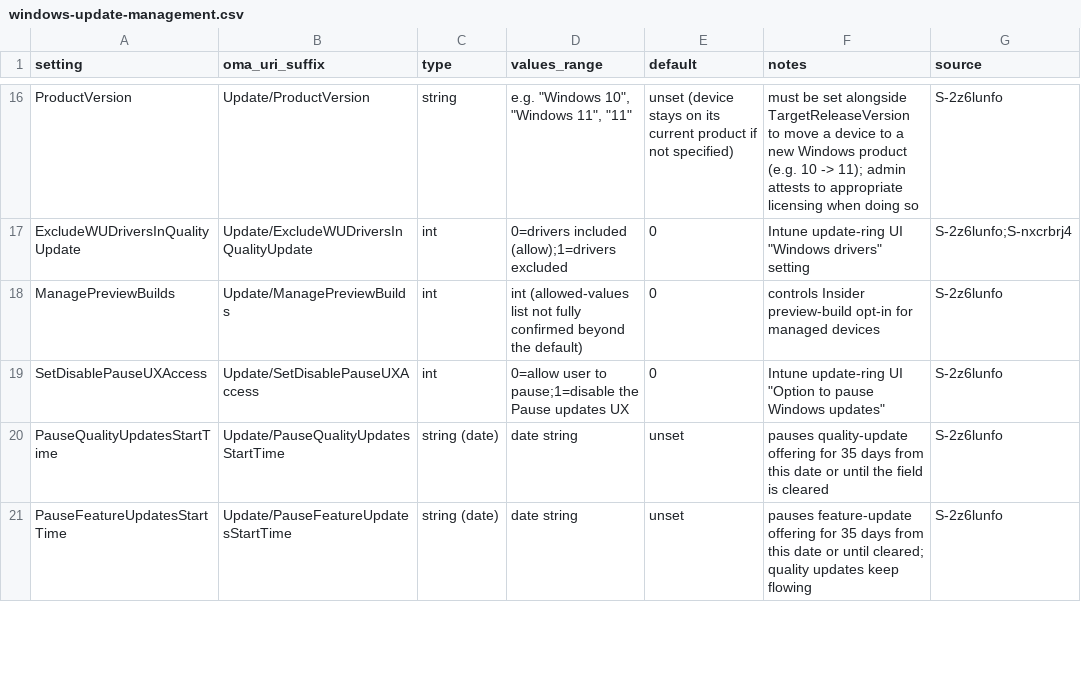
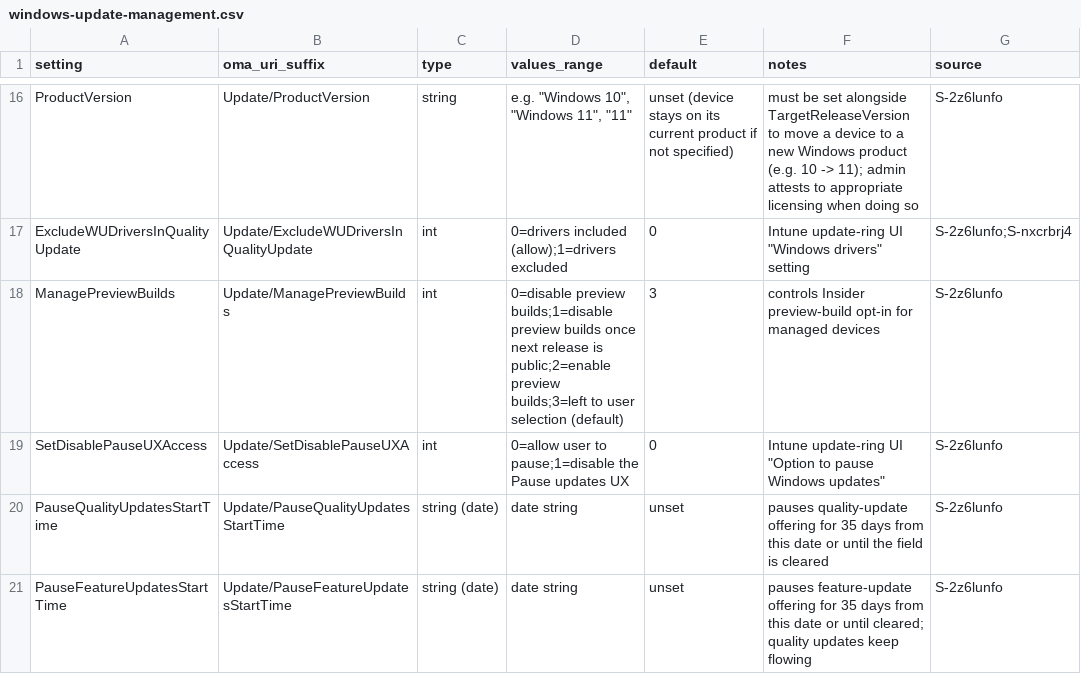
Before and after one commit to mikkielt/it-ops-kb, a CSV file: windows/windows-update-management.csv, drawn as a sheet; only a part is shown, gaps mark what is left out; the diff covers the shown part only.

```diff
--- a/windows/windows-update-management.csv
+++ b/windows/windows-update-management.csv
@@ -17,3 +17,3 @@ ProductVersion,Update/ProductVersion,string,"e.g. ""Windows 10"", ""Windows 11""
 ExcludeWUDriversInQualityUpdate,Update/ExcludeWUDriversInQualityUpdate,int,0=drivers included (allow);1=drivers excluded,0,Intune update-ring UI "Windows drivers" setting,S-2z6lunfo;S-nxcrbrj4
-ManagePreviewBuilds,Update/ManagePreviewBuilds,int,int (allowed-values list not fully confirmed beyond the default),0,controls Insider preview-build opt-in for managed devices,S-2z6lunfo
+ManagePreviewBuilds,Update/ManagePreviewBuilds,int,0=disable preview builds;1=disable preview builds once next release is public;2=enable preview builds;3=left to user selection (default),3,controls Insider preview-build opt-in for managed devices,S-2z6lunfo
 SetDisablePauseUXAccess,Update/SetDisablePauseUXAccess,int,0=allow user to pause;1=disable the Pause updates UX,0,"Intune update-ring UI ""Option to pause Windows updates""",S-2z6lunfo
```
Also changed, not shown: 10 edited cells elsewhere in this file, _coverage.csv, _sources.csv, 15 other files.
